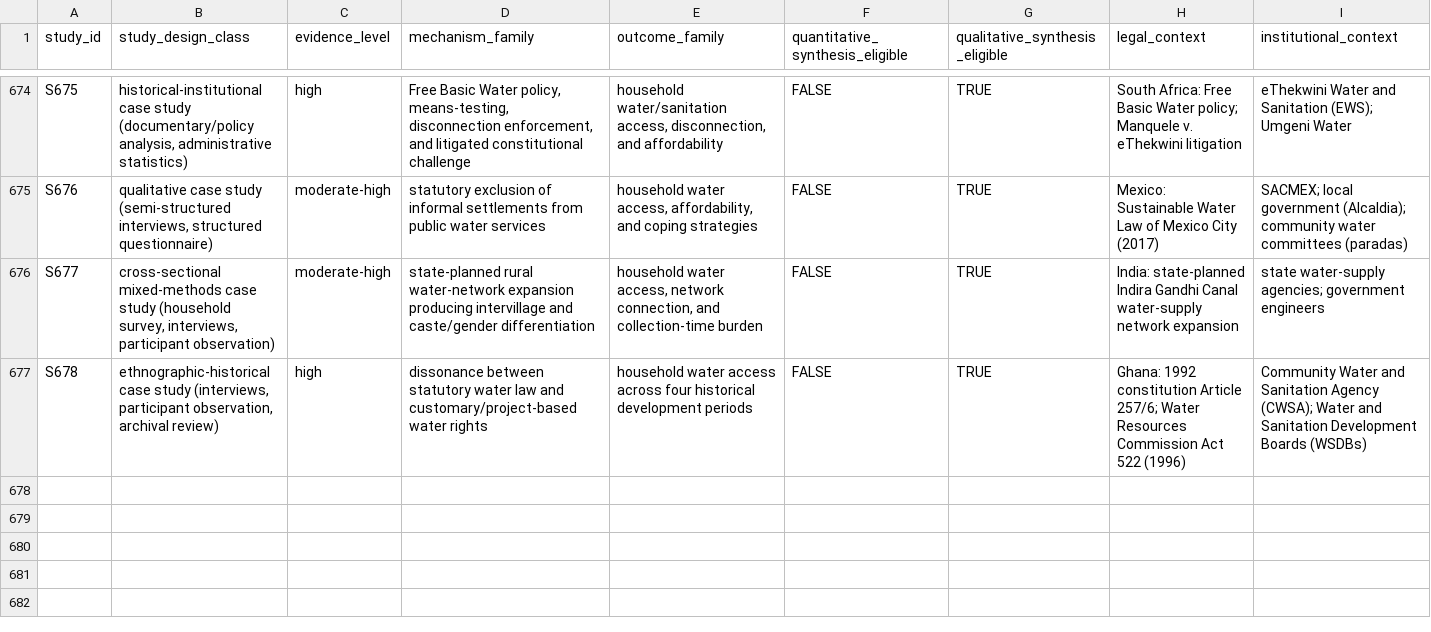
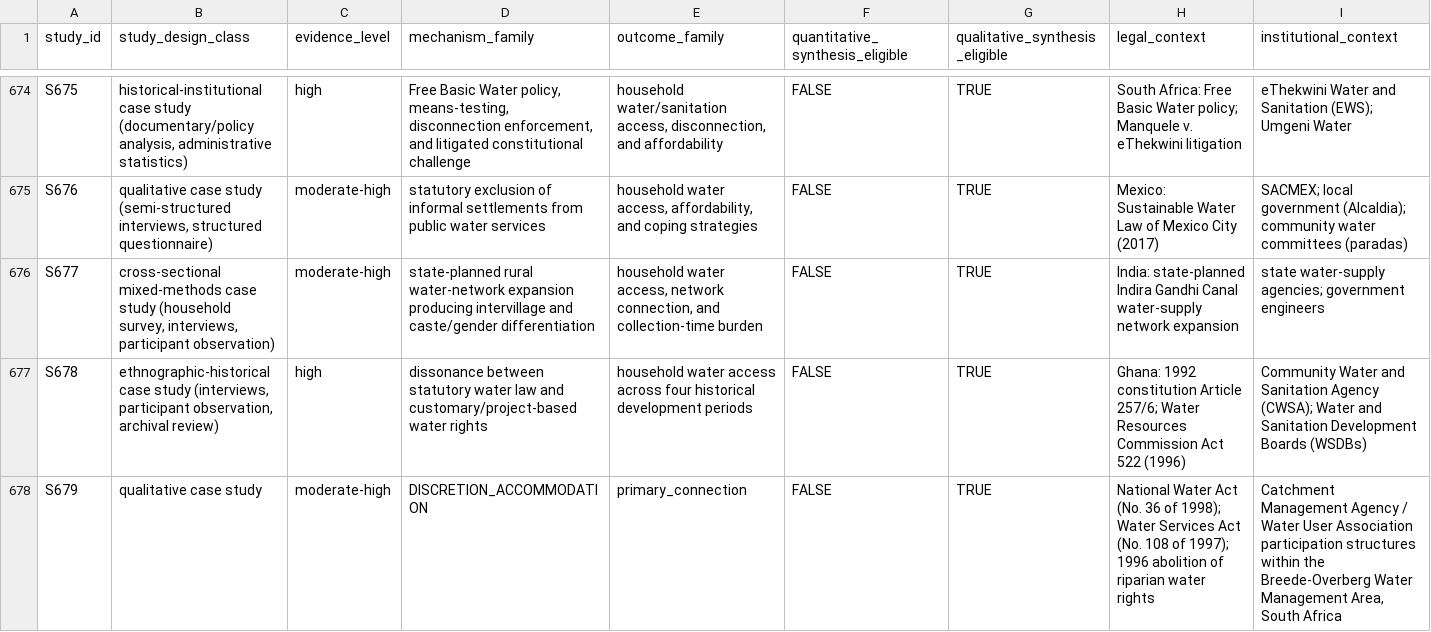
Before and after one commit to jrklaus8/water-law-dataset, a CSV file: legal-last-mile-systematic-review/05_analysis/descriptive/evidence_map.csv, drawn as a sheet; only a part is shown, gaps mark what is left out.

```diff
--- a/legal-last-mile-systematic-review/05_analysis/descriptive/evidence_map.csv
+++ b/legal-last-mile-systematic-review/05_analysis/descriptive/evidence_map.csv
@@ -677 +677,2 @@ S677,"cross-sectional mixed-methods case study (household survey, interviews, pa
 S678,"ethnographic-historical case study (interviews, participant observation, archival review)",high,dissonance between statutory water law and customary/project-based water rights,household water access across four historical development periods,FALSE,TRUE,Ghana: 1992 constitution Article 257/6; Water Resources Commission Act 522 (1996),Community Water and Sanitation Agency (CWSA); Water and Sanitation Development Boards (WSDBs)
+S679,qualitative case study,moderate-high,DISCRETION_ACCOMMODATION,primary_connection,FALSE,TRUE,National Water Act (No. 36 of 1998); Water Services Act (No. 108 of 1997); 1996 abolition of riparian water rights,"Catchment Management Agency / Water User Association participation structures within the Breede-Overberg Water Management Area, South Africa"
```
Also changed, not shown: legal-last-mile-systematic-review/02_screening/exclusion_log/exclusion_log.csv, legal-last-mile-systematic-review/02_screening/full_text/full_text_retrieval_queue.csv, 7 other files.
